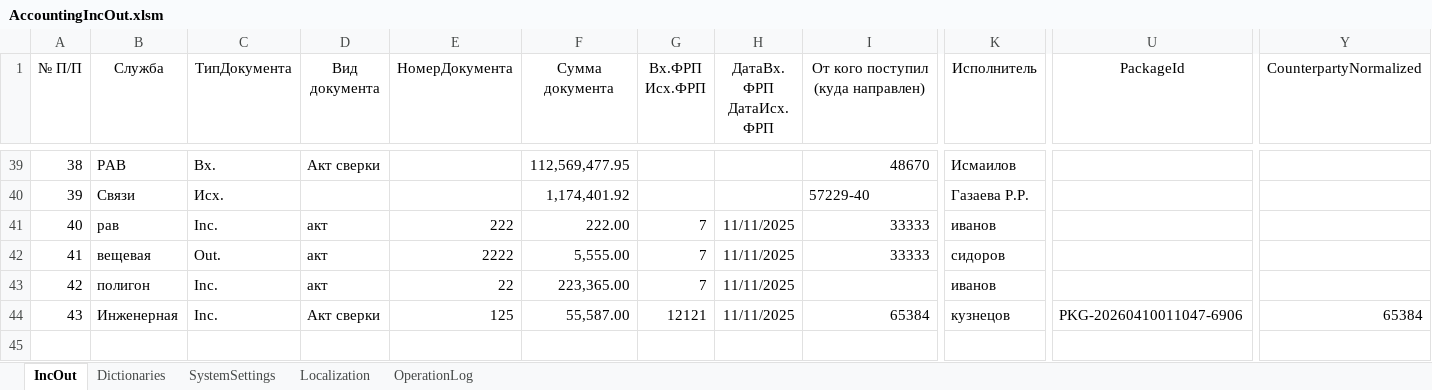
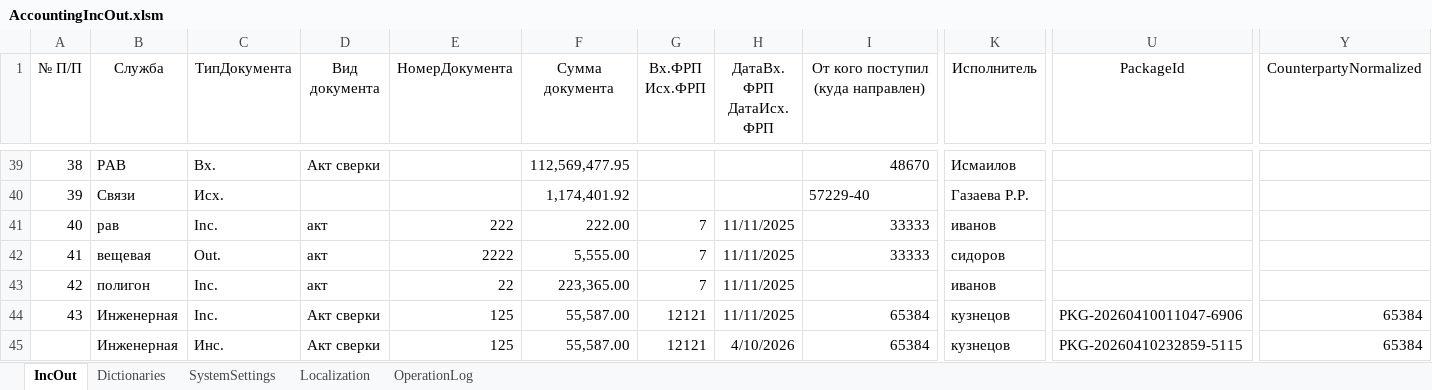
Before and after one commit to kerzhaev/AccountingIncOut, an Excel workbook: AccountingIncOut.xlsm, sheet IncOut, drawn as a sheet; only a part is shown, gaps mark what is left out; values as stored, in another font and other column widths than the file's, no borders; table styles not drawn; rows hold the shown columns only; the diff names each change by its address in the sheet, - before the commit and + after, or states it on an @@ line.

```diff
--- a/AccountingIncOut.xlsm (sheet IncOut)
+++ b/AccountingIncOut.xlsm (sheet IncOut)
+row 45:  | Инженерная | Инс. | Акт сверки | 125 | 55,587.00 | 12121 | 4/10/2026 | 65384 | кузнецов | PKG-20260410232859-5115 | 65384
```
Also changed, not shown: sheet OperationLog, sheet SystemSettings, 2 other files.
